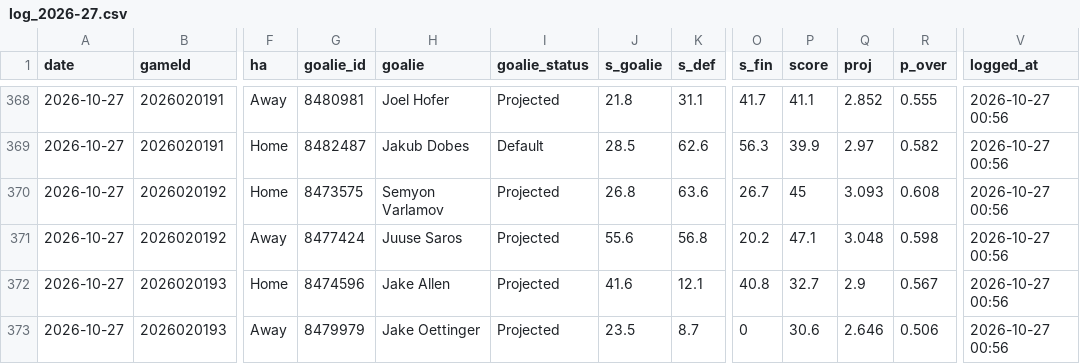
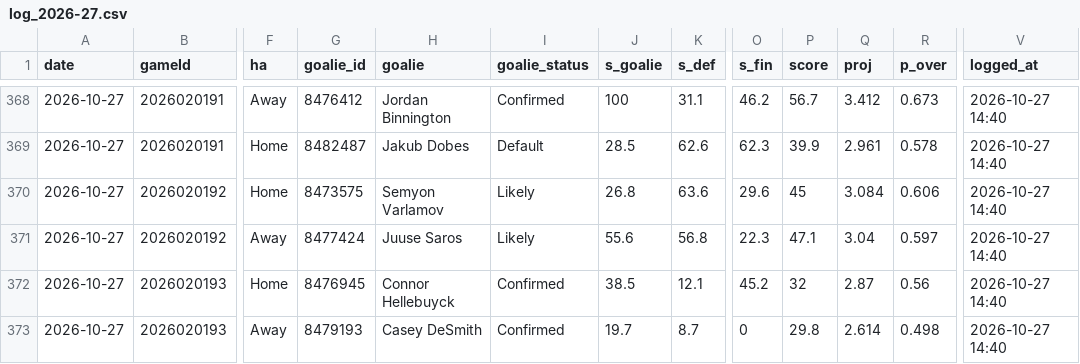
Before and after one commit to Johnbrick123/nhl-unders, a CSV file: monitor/log_2026-27.csv, drawn as a sheet; only a part is shown, gaps mark what is left out; the diff covers the shown part only; the diff names each change by its address in the sheet, - before the commit and + after, or states it on an @@ line.

```diff
--- a/monitor/log_2026-27.csv
+++ b/monitor/log_2026-27.csv
-G368 (goalie_id): 8480981
+G368 (goalie_id): 8476412
-H368 (goalie): Joel Hofer
+H368 (goalie): Jordan Binnington
-I368 (goalie_status): Projected
+I368 (goalie_status): Confirmed
-J368 (s_goalie): 21.8
+J368 (s_goalie): 100
-O368 (s_fin): 41.7
+O368 (s_fin): 46.2
-P368 (score): 41.1
+P368 (score): 56.7
-Q368 (proj): 2.852
+Q368 (proj): 3.412
-R368 (p_over): 0.555
+R368 (p_over): 0.673
-V368:V373 (logged_at): 2026-10-27 00:56
+V368:V373 (logged_at): 2026-10-27 14:40
-O369 (s_fin): 56.3
+O369 (s_fin): 62.3
-Q369 (proj): 2.97
+Q369 (proj): 2.961
-R369 (p_over): 0.582
+R369 (p_over): 0.578
-I370:I371 (goalie_status): Projected
+I370:I371 (goalie_status): Likely
-O370 (s_fin): 26.7
+O370 (s_fin): 29.6
-Q370 (proj): 3.093
+Q370 (proj): 3.084
-R370 (p_over): 0.608
+R370 (p_over): 0.606
-O371 (s_fin): 20.2
+O371 (s_fin): 22.3
-Q371 (proj): 3.048
+Q371 (proj): 3.04
-R371 (p_over): 0.598
+R371 (p_over): 0.597
-G372 (goalie_id): 8474596
+G372 (goalie_id): 8476945
-H372 (goalie): Jake Allen
+H372 (goalie): Connor Hellebuyck
-I372:I373 (goalie_status): Projected
+I372:I373 (goalie_status): Confirmed
-J372 (s_goalie): 41.6
+J372 (s_goalie): 38.5
-O372 (s_fin): 40.8
+O372 (s_fin): 45.2
-P372 (score): 32.7
+P372 (score): 32
-Q372 (proj): 2.9
+Q372 (proj): 2.87
-R372 (p_over): 0.567
+R372 (p_over): 0.56
-G373 (goalie_id): 8479979
+G373 (goalie_id): 8479193
-H373 (goalie): Jake Oettinger
+H373 (goalie): Casey DeSmith
-J373 (s_goalie): 23.5
+J373 (s_goalie): 19.7
-P373 (score): 30.6
+P373 (score): 29.8
-Q373 (proj): 2.646
+Q373 (proj): 2.614
-R373 (p_over): 0.506
+R373 (p_over): 0.498
```
Also changed, not shown: 100 edited cells elsewhere in this file, 4 other files.
